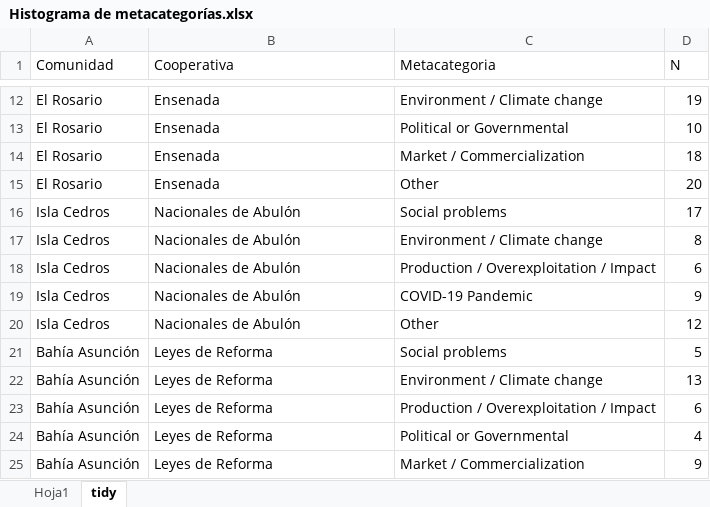
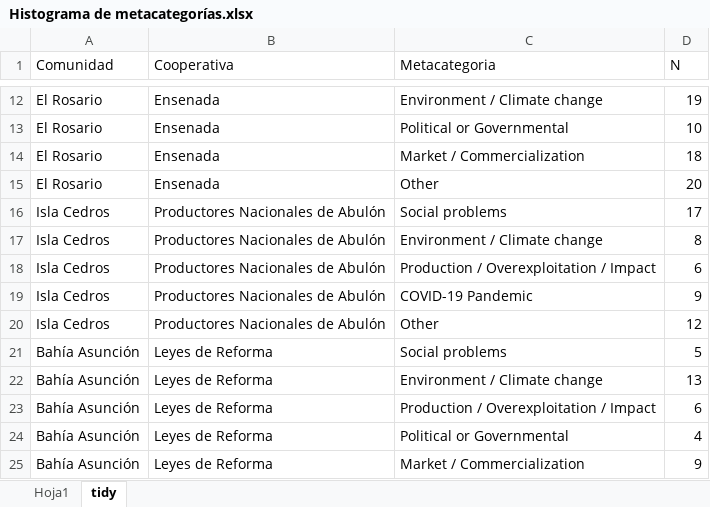
Before and after one commit to jcvdav/resilient_ssf, an Excel workbook: data/raw/Histograma de metacategorías.xlsx, sheet tidy, drawn as a sheet; only a part is shown, gaps mark what is left out; values as stored, in another font and other column widths than the file's, no borders; the diff names each change by its address in the sheet, - before the commit and + after, or states it on an @@ line.

Commit message:
Updated code and data

```diff
--- a/data/raw/Histograma de metacategorías.xlsx (sheet tidy)
+++ b/data/raw/Histograma de metacategorías.xlsx (sheet tidy)
-B16:B20 (Cooperativa): Nacionales de Abulón
+B16:B20 (Cooperativa): Productores Nacionales de Abulón
```
Also changed, not shown: 5 other files.
